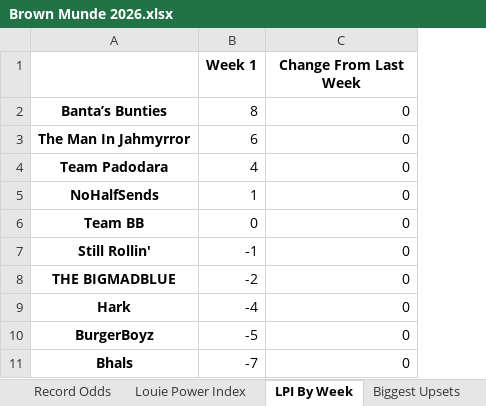
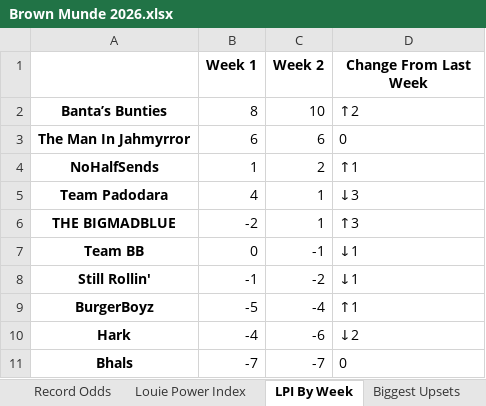
Before and after one commit to LouieR3/FantasyFootballApp, an Excel workbook: data/leagues/Brown Munde 2026.xlsx, sheet LPI By Week, drawn as a sheet; values as stored, in another font and other column widths than the file's, no borders; removed rows and columns are numbered as before the commit, all else as after; the diff names each change by its address in the sheet, - before the commit and + after, or states it on an @@ line.

Commit message:
week 2

```diff
--- a/data/leagues/Brown Munde 2026.xlsx (sheet LPI By Week)
+++ b/data/leagues/Brown Munde 2026.xlsx (sheet LPI By Week)
+column C (Week 2), rows 2-4: 10 | 6 | 2; rows 7-9: -1 | -2 | -4; row 11: -7
-D2 (Change From Last Week): 0
+D2 (Change From Last Week): ↑2
-D3 alignment: right
+D3 alignment: left
-row 4: Team Padodara | 4 | 0
-D4 (Change From Last Week): 0
+D4 (Change From Last Week): ↑1
+row 5: Team Padodara | 4 | 1 | ↓3
+row 6: THE BIGMADBLUE | -2 | 1 | ↑3
-D7:D8 (Change From Last Week): 0
+D7:D8 (Change From Last Week): ↓1
-row 8: THE BIGMADBLUE | -2 | 0
-row 9: Hark | -4 | 0
-D9 (Change From Last Week): 0
+D9 (Change From Last Week): ↑1
+row 10: Hark | -4 | -6 | ↓2
-D11 alignment: right
+D11 alignment: left
```
Also changed, not shown: sheet Playoff Odds, sheet Record Odds, sheet Schedule Grid, sheet Remaining Schedule Difficulty, sheet Playoff Odds By Week, sheet Expected Wins, 3 more sheets, data/leagues/BP- Loudoun 2025 2026.xlsx, data/leagues/Family Fantasy 2026.xlsx, 29 other files.
